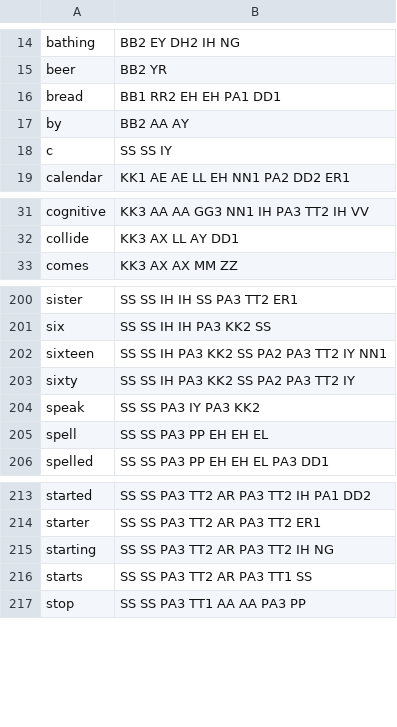
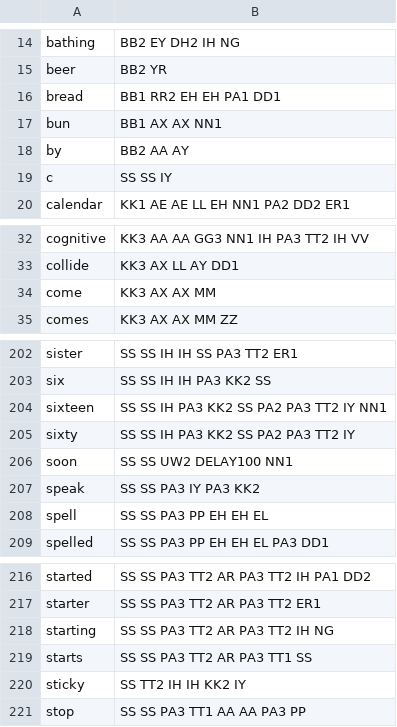
Before and after one commit to jorgev/arduino, a CSV file: build_status/alloDict.csv, drawn as a sheet; only a part is shown, gaps mark what is left out.

Commit message:
added a few more words

```diff
--- a/build_status/alloDict.csv
+++ b/build_status/alloDict.csv
@@ -16,2 +16,3 @@ beer,BB2 YR
 bread,BB1 RR2 EH EH PA1 DD1
+bun,BB1 AX AX NN1
 by,BB2 AA AY
@@ -32,2 +33,3 @@ cognitive,KK3 AA AA GG3 NN1 IH PA3 TT2 IH VV
 collide,KK3 AX LL AY DD1
+come,KK3 AX AX MM
 comes,KK3 AX AX MM ZZ
@@ -203,2 +205,3 @@ sixteen,SS SS IH PA3 KK2 SS PA2 PA3 TT2 IY NN1
 sixty,SS SS IH PA3 KK2 SS PA2 PA3 TT2 IY
+soon,SS SS UW2 DELAY100 NN1
 speak,SS SS PA3 IY PA3 KK2
@@ -216,2 +219,3 @@ starting,SS SS PA3 TT2 AR PA3 TT2 IH NG
 starts,SS SS PA3 TT2 AR PA3 TT1 SS
+sticky,SS TT2 IH IH KK2 IY
 stop,SS SS PA3 TT1 AA AA PA3 PP
```
